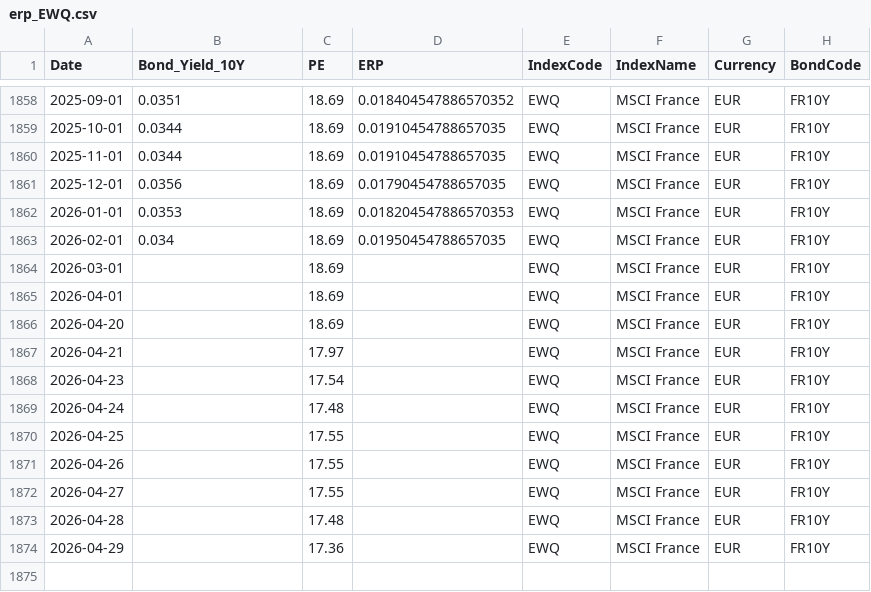
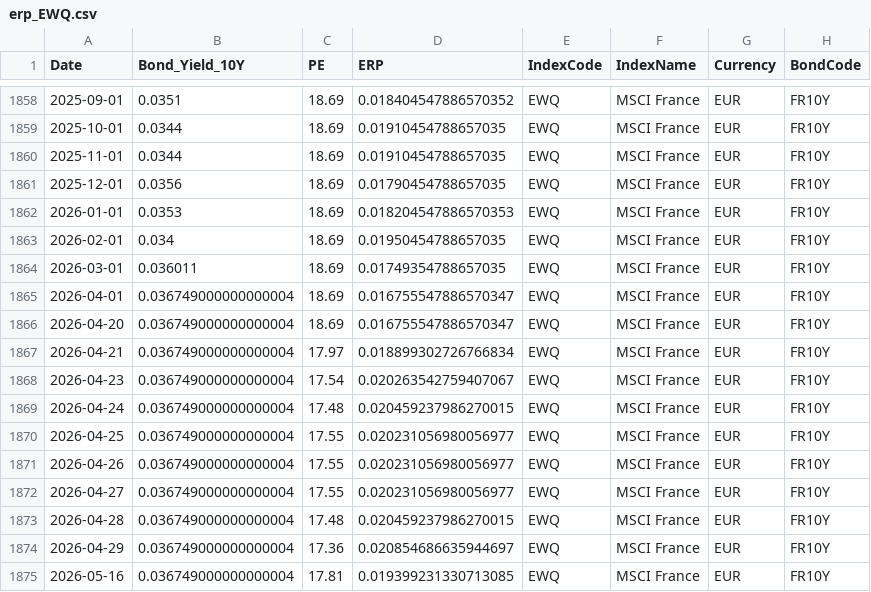
Before and after one commit to ChiaraVan1/equity-risk-premium-monitor, a CSV file: data/erp_EWQ.csv, drawn as a sheet; only a part is shown, gaps mark what is left out.

```diff
--- a/data/erp_EWQ.csv
+++ b/data/erp_EWQ.csv
@@ -1863,12 +1863,13 @@
 2026-02-01,0.034,18.69,0.01950454788657035,EWQ,MSCI France,EUR,FR10Y
-2026-03-01,,18.69,,EWQ,MSCI France,EUR,FR10Y
-2026-04-01,,18.69,,EWQ,MSCI France,EUR,FR10Y
-2026-04-20,,18.69,,EWQ,MSCI France,EUR,FR10Y
-2026-04-21,,17.97,,EWQ,MSCI France,EUR,FR10Y
-2026-04-23,,17.54,,EWQ,MSCI France,EUR,FR10Y
-2026-04-24,,17.48,,EWQ,MSCI France,EUR,FR10Y
-2026-04-25,,17.55,,EWQ,MSCI France,EUR,FR10Y
-2026-04-26,,17.55,,EWQ,MSCI France,EUR,FR10Y
-2026-04-27,,17.55,,EWQ,MSCI France,EUR,FR10Y
-2026-04-28,,17.48,,EWQ,MSCI France,EUR,FR10Y
-2026-04-29,,17.36,,EWQ,MSCI France,EUR,FR10Y
+2026-03-01,0.036011,18.69,0.01749354788657035,EWQ,MSCI France,EUR,FR10Y
+2026-04-01,0.036749000000000004,18.69,0.016755547886570347,EWQ,MSCI France,EUR,FR10Y
+2026-04-20,0.036749000000000004,18.69,0.016755547886570347,EWQ,MSCI France,EUR,FR10Y
+2026-04-21,0.036749000000000004,17.97,0.018899302726766834,EWQ,MSCI France,EUR,FR10Y
+2026-04-23,0.036749000000000004,17.54,0.020263542759407067,EWQ,MSCI France,EUR,FR10Y
+2026-04-24,0.036749000000000004,17.48,0.020459237986270015,EWQ,MSCI France,EUR,FR10Y
+2026-04-25,0.036749000000000004,17.55,0.020231056980056977,EWQ,MSCI France,EUR,FR10Y
+2026-04-26,0.036749000000000004,17.55,0.020231056980056977,EWQ,MSCI France,EUR,FR10Y
+2026-04-27,0.036749000000000004,17.55,0.020231056980056977,EWQ,MSCI France,EUR,FR10Y
+2026-04-28,0.036749000000000004,17.48,0.020459237986270015,EWQ,MSCI France,EUR,FR10Y
+2026-04-29,0.036749000000000004,17.36,0.020854686635944697,EWQ,MSCI France,EUR,FR10Y
+2026-05-16,0.036749000000000004,17.81,0.019399231330713085,EWQ,MSCI France,EUR,FR10Y
```
Also changed, not shown: data/erp_EEM.csv, data/erp_EWG.csv, 8 other files.
